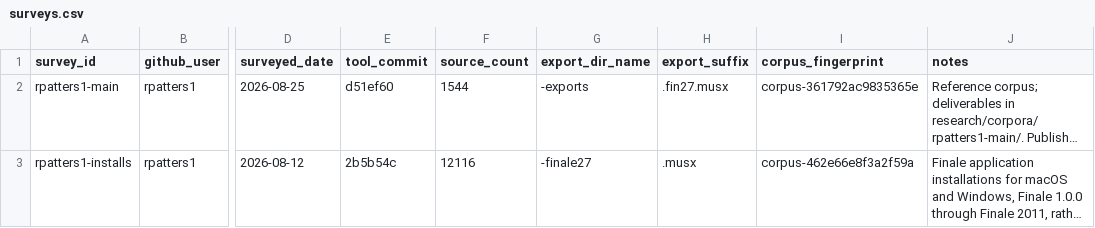
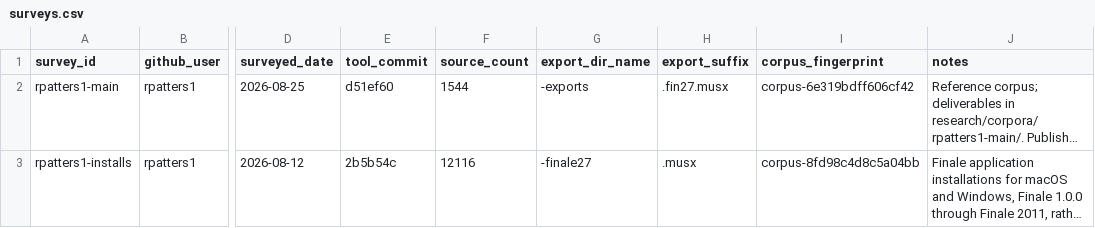
Before and after one commit to rpatters1/finale-mus-reader, a CSV file: research/data/surveys.csv, drawn as a sheet; only a part is shown, gaps mark what is left out; long unchanged cells end in …; the diff covers the shown part only; the diff names each change by its address in the sheet, - before the commit and + after, or states it on an @@ line.

```diff
--- a/research/data/surveys.csv
+++ b/research/data/surveys.csv
-I2 (corpus_fingerprint): corpus-361792ac9835365e
+I2 (corpus_fingerprint): corpus-6e319bdff606cf42
-I3 (corpus_fingerprint): corpus-462e66e8f3a2f59a
+I3 (corpus_fingerprint): corpus-8fd98c4d8c5a04bb
```
Also changed, not shown: 5 edited cells elsewhere in this file, research/corpora/tracked-evidence/data/corpus_manifest.csv, 20 other files.
